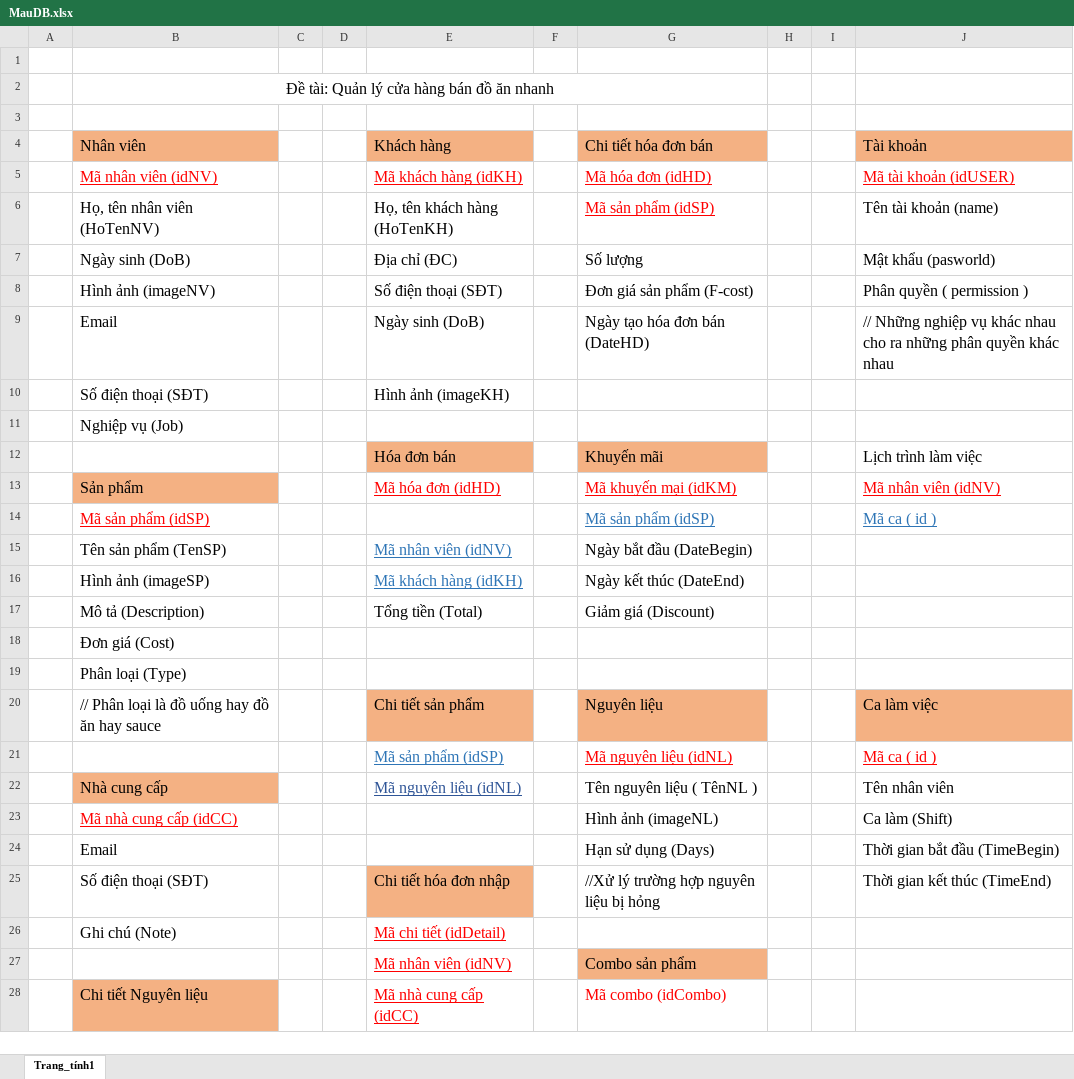
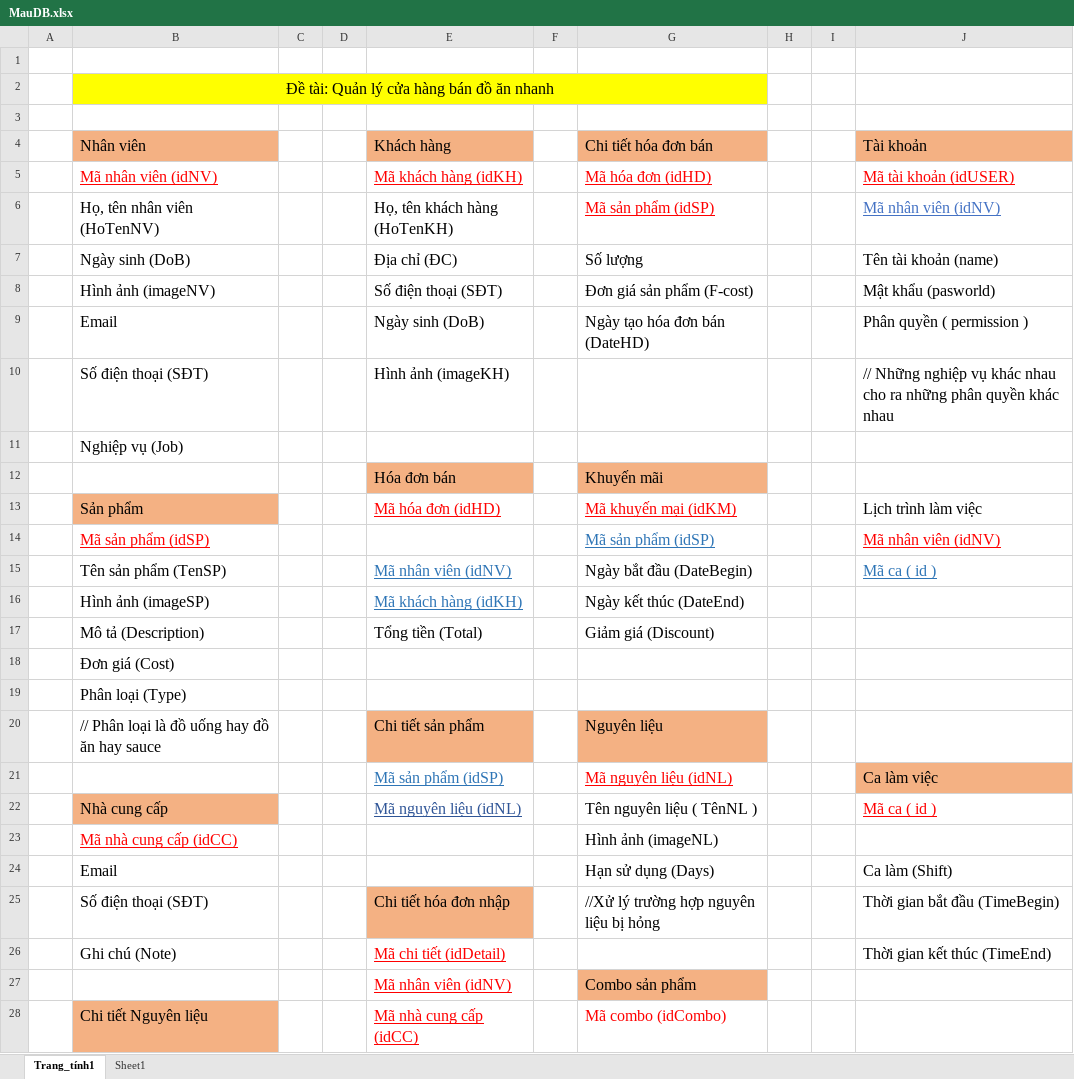
Before and after one commit to devqhuy/BTL-LTTQ-QUANLIDOAN, an Excel workbook: BTL/Note/MauDB.xlsx, sheet Trang_tính1, drawn as a sheet; only a part is shown; values as stored, in another font and other column widths than the file's, no borders; the diff names each change by its address in the sheet, - before the commit and + after, or states it on an @@ line.

```diff
--- a/BTL/Note/MauDB.xlsx (sheet Trang_tính1)
+++ b/BTL/Note/MauDB.xlsx (sheet Trang_tính1)
+sheet tab: Sheet1
-B2:G2 fill: none
+B2:G2 fill: #FFFF00
-J6: Tên tài khoản (name)
+J6: Mã nhân viên (idNV)
@@ J6 underline: off → on, text colour: black → #4472C4 @@
-J7: Mật khẩu (pasworld)
+J7: Tên tài khoản (name)
-J8: Phân quyền ( permission )
+J8: Mật khẩu (pasworld)
-J9: // Những nghiệp vụ khác nhau cho ra những phân quyền khác nhau
+J9: Phân quyền ( permission )
-J10: (empty)
+J10: // Những nghiệp vụ khác nhau cho ra những phân quyền khác nhau
-J12: Lịch trình làm việc
+J12: (empty)
-J13: Mã nhân viên (idNV)
+J13: Lịch trình làm việc
@@ J13 underline: on → off, text colour: #FF0000 → black @@
-J14: Mã ca ( id )
+J14: Mã nhân viên (idNV)
-J14 text colour: #2E75B6
+J14 text colour: #FF0000
-J15: (empty)
+J15: Mã ca ( id )
-J20: Ca làm việc
+J20: (empty)
-J20 fill: #F4B183
+J20 fill: none
-J21: Mã ca ( id )
+J21: Ca làm việc
@@ J21 fill: none → #F4B183, underline: on → off, text colour: #FF0000 → black @@
-J22: Tên nhân viên
+J22: Mã ca ( id )
@@ J22 underline: off → on, text colour: black → #FF0000 @@
-J23: Ca làm (Shift)
+J23: (empty)
-J24: Thời gian bắt đầu (TimeBegin)
+J24: Ca làm (Shift)
-J25: Thời gian kết thúc (TimeEnd)
+J25: Thời gian bắt đầu (TimeBegin)
-J26: (empty)
+J26: Thời gian kết thúc (TimeEnd)
```
Also changed, not shown: 1 other file.
